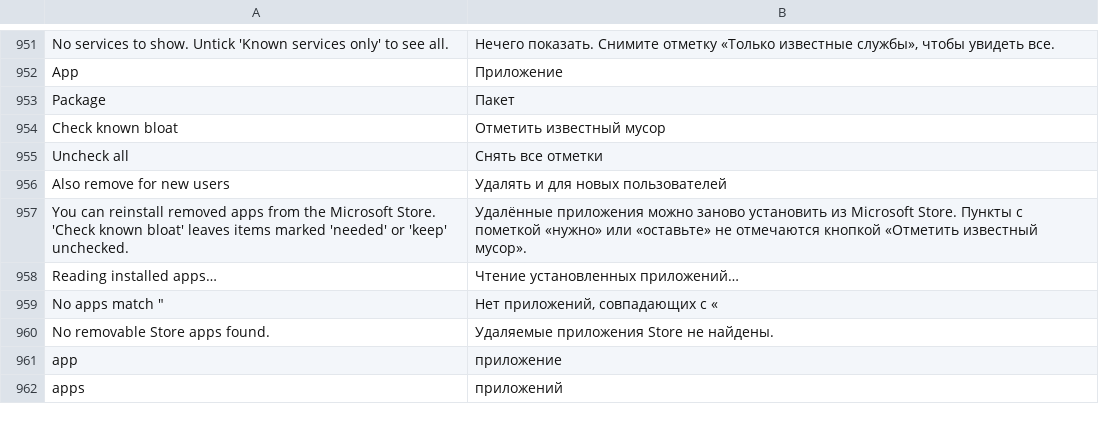
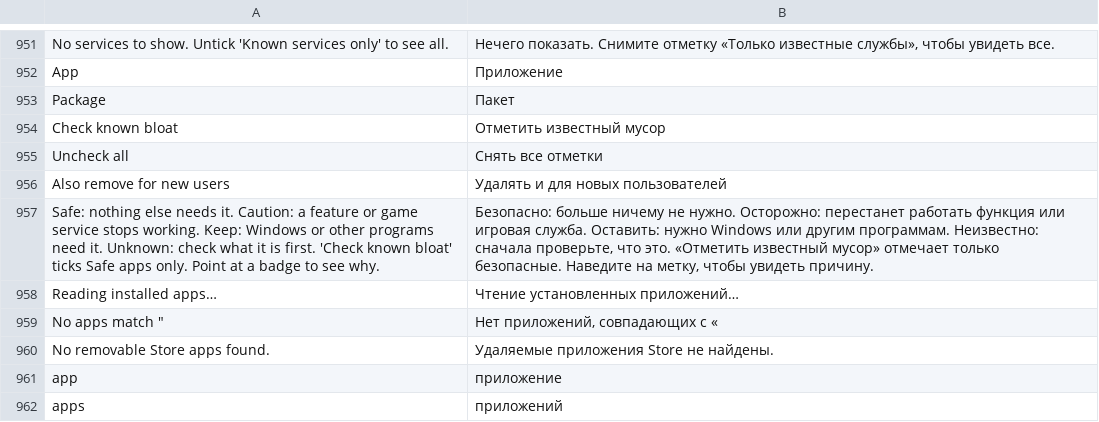
Before and after one commit to arttnomadd/ArchTweaker, a TSV file: lang/ru.tsv, drawn as a sheet; only a part is shown, gaps mark what is left out; the diff covers the shown part only.

```diff
--- a/lang/ru.tsv
+++ b/lang/ru.tsv
@@ -956,3 +956,3 @@ Uncheck all	Снять все отметки
 Also remove for new users	Удалять и для новых пользователей
-You can reinstall removed apps from the Microsoft Store. 'Check known bloat' leaves items marked 'needed' or 'keep' unchecked.	Удалённые приложения можно заново установить из Microsoft Store. Пункты с пометкой «нужно» или «оставьте» не отмечаются кнопкой «Отметить известный мусор».
+Safe: nothing else needs it. Caution: a feature or game service stops working. Keep: Windows or other programs need it. Unknown: check what it is first. 'Check known bloat' ticks Safe apps only. Point at a badge to see why.	Безопасно: больше ничему не нужно. Осторожно: перестанет работать функция или игровая служба. Оставить: нужно Windows или другим программам. Неизвестно: сначала проверьте, что это. «Отметить известный мусор» отмечает только безопасные. Наведите на метку, чтобы увидеть причину.
 Reading installed apps…	Чтение установленных приложений…
```
Also changed, not shown: 50 added rows elsewhere in this file, 8 other files.
